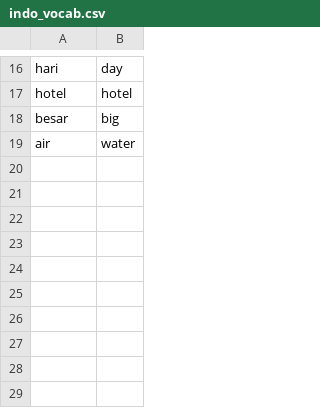
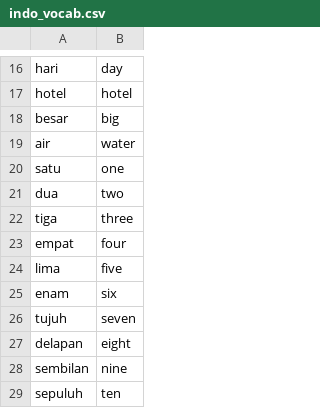
Before and after one commit to eudoxia0/flashcards, a CSV file: Sources/indo_vocab.csv, drawn as a sheet; only a part is shown, gaps mark what is left out.

```diff
--- a/Sources/indo_vocab.csv
+++ b/Sources/indo_vocab.csv
@@ -19 +19,11 @@ besar, big
 air, water
+satu, one
+dua, two
+tiga, three
+empat, four
+lima, five
+enam, six
+tujuh, seven
+delapan, eight
+sembilan, nine
+sepuluh, ten
```
Also changed, not shown: 1 other file.
